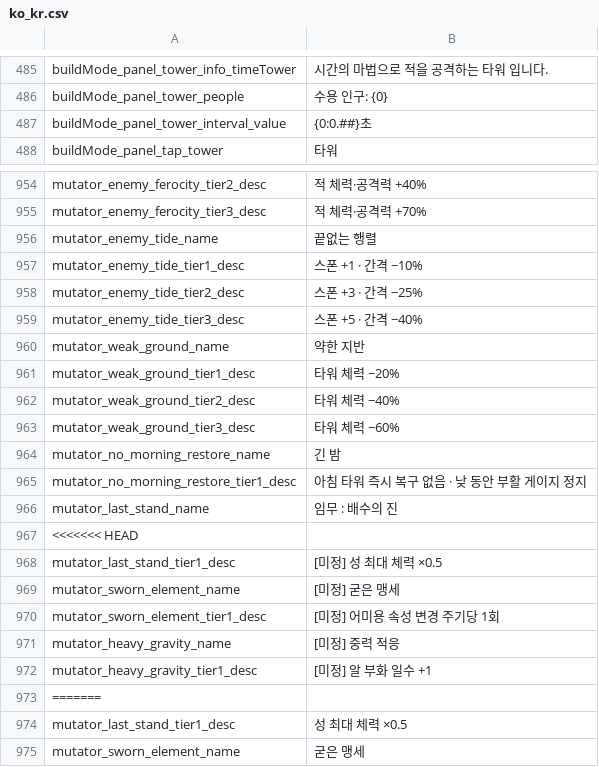
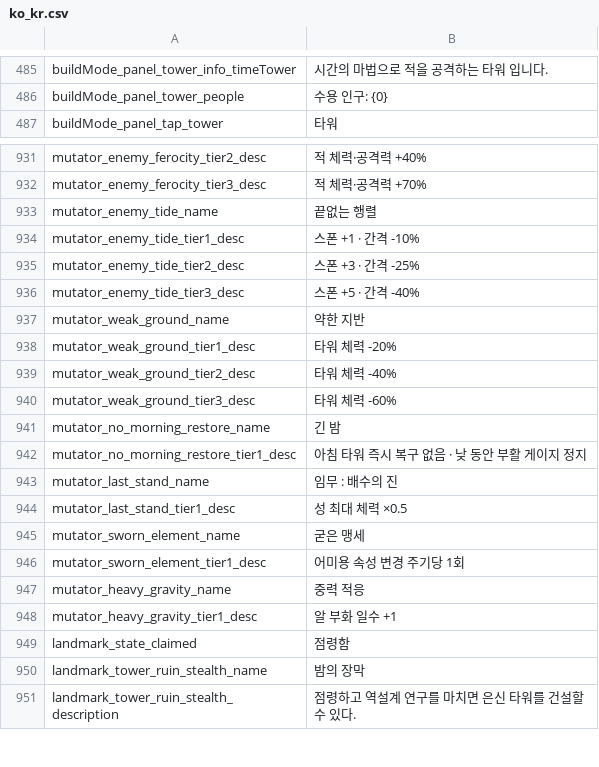
Before and after one commit to JoKangHyeon/TowerAndDragon, a CSV file: Assets/StreamingAssets/Localization/ko_kr.csv, drawn as a sheet; only a part is shown, gaps mark what is left out; the shorter side is filled out with more unchanged rows; the diff covers the shown part only.

```diff
--- a/Assets/StreamingAssets/Localization/ko_kr.csv
+++ b/Assets/StreamingAssets/Localization/ko_kr.csv
@@ -506,3 +506,2 @@
 "buildMode_panel_tower_people","수용 인구: {0}"
-"buildMode_panel_tower_interval_value","{0:0.##}초"
 "buildMode_panel_tap_tower","타워"
@@ -977,9 +953,9 @@
 "mutator_enemy_tide_name","끝없는 행렬"
-"mutator_enemy_tide_tier1_desc","스폰 +1 · 간격 −10%"
-"mutator_enemy_tide_tier2_desc","스폰 +3 · 간격 −25%"
-"mutator_enemy_tide_tier3_desc","스폰 +5 · 간격 −40%"
+"mutator_enemy_tide_tier1_desc","스폰 +1 · 간격 -10%"
+"mutator_enemy_tide_tier2_desc","스폰 +3 · 간격 -25%"
+"mutator_enemy_tide_tier3_desc","스폰 +5 · 간격 -40%"
 "mutator_weak_ground_name","약한 지반"
-"mutator_weak_ground_tier1_desc","타워 체력 −20%"
-"mutator_weak_ground_tier2_desc","타워 체력 −40%"
-"mutator_weak_ground_tier3_desc","타워 체력 −60%"
+"mutator_weak_ground_tier1_desc","타워 체력 -20%"
+"mutator_weak_ground_tier2_desc","타워 체력 -40%"
+"mutator_weak_ground_tier3_desc","타워 체력 -60%"
 "mutator_no_morning_restore_name","긴 밤"
@@ -987,9 +963,2 @@
 "mutator_last_stand_name","임무 : 배수의 진"
-<<<<<<< HEAD
-"mutator_last_stand_tier1_desc","[미정] 성 최대 체력 ×0.5"
-"mutator_sworn_element_name","[미정] 굳은 맹세"
-"mutator_sworn_element_tier1_desc","[미정] 어미용 속성 변경 주기당 1회"
-"mutator_heavy_gravity_name","[미정] 중력 적응"
-"mutator_heavy_gravity_tier1_desc","[미정] 알 부화 일수 +1"
-=======
 "mutator_last_stand_tier1_desc","성 최대 체력 ×0.5"
```
Also changed, not shown: 12 added rows, 26 removed rows and 1 edited cell elsewhere in this file, 16 other files.
